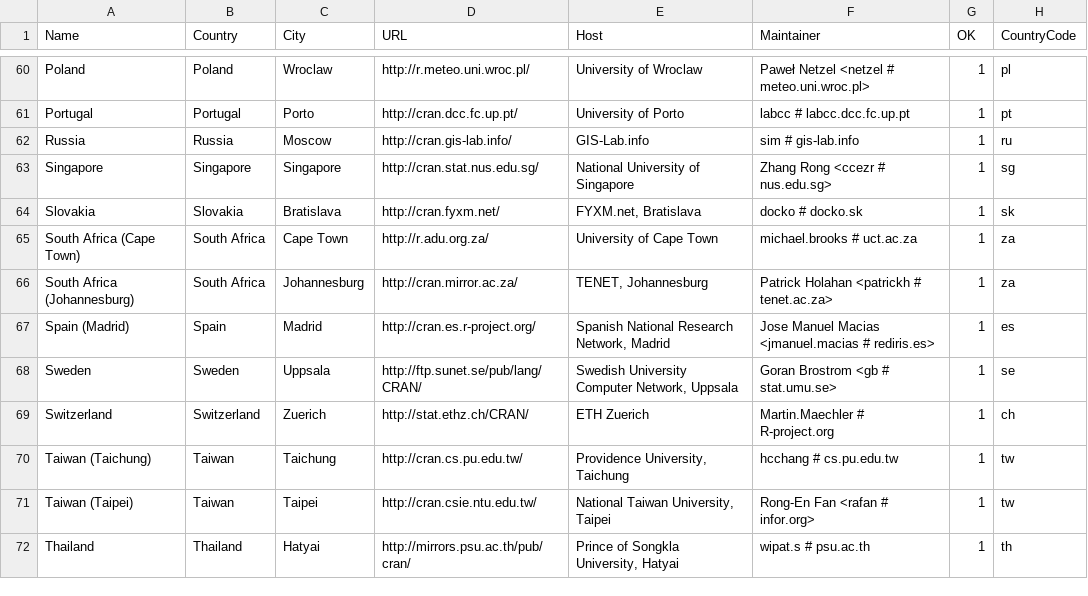
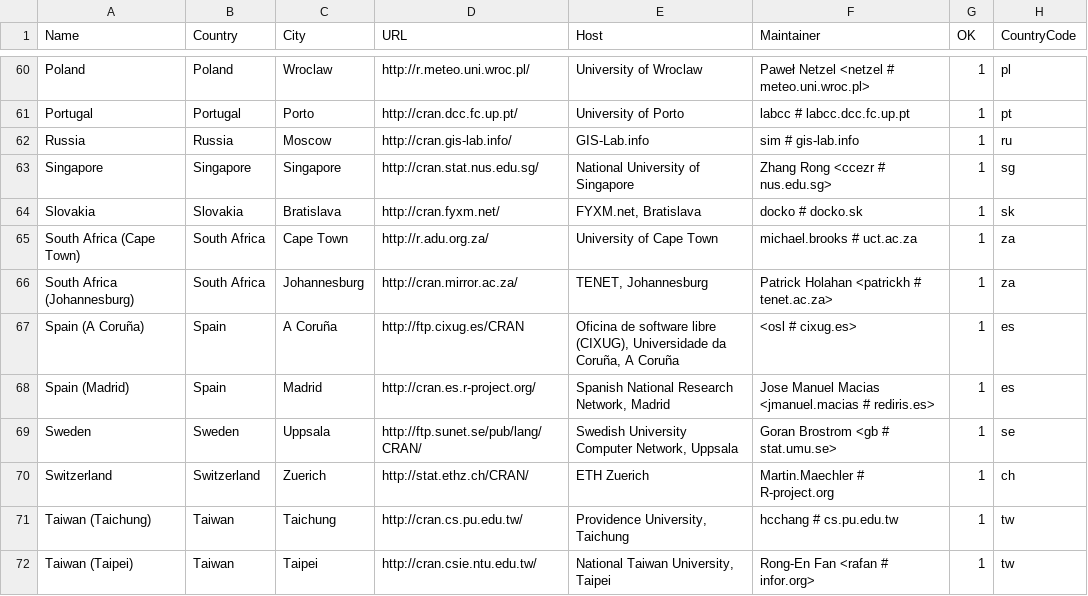
Before and after one commit to r-devel/r-svn, a CSV file: doc/CRAN_mirrors.csv, drawn as a sheet; only a part is shown, gaps mark what is left out; the shorter side is filled out with more unchanged rows.

Commit message:
New mirror in A Coruña, Spain.
git-svn-id: https://svn.r-project.org/R/trunk@65410 00db46b3-68df-0310-9c12-caf00c1e9a41

```diff
--- a/doc/CRAN_mirrors.csv
+++ b/doc/CRAN_mirrors.csv
@@ -66,2 +66,3 @@ Slovakia,Slovakia,Bratislava,http://cran.fyxm.net/,"FYXM.net, Bratislava","docko
 "South Africa (Johannesburg)","South Africa",Johannesburg,http://cran.mirror.ac.za/,"TENET, Johannesburg","Patrick Holahan <patrickh # tenet.ac.za>",1,za
+"Spain (A Coruña)","Spain","A Coruña",http://ftp.cixug.es/CRAN,"Oficina de software libre (CIXUG), Universidade da Coruña, A Coruña","<osl # cixug.es>",1,es
 "Spain (Madrid)",Spain,Madrid,http://cran.es.r-project.org/,"Spanish National Research Network, Madrid","Jose Manuel Macias <jmanuel.macias # rediris.es>",1,es
```
